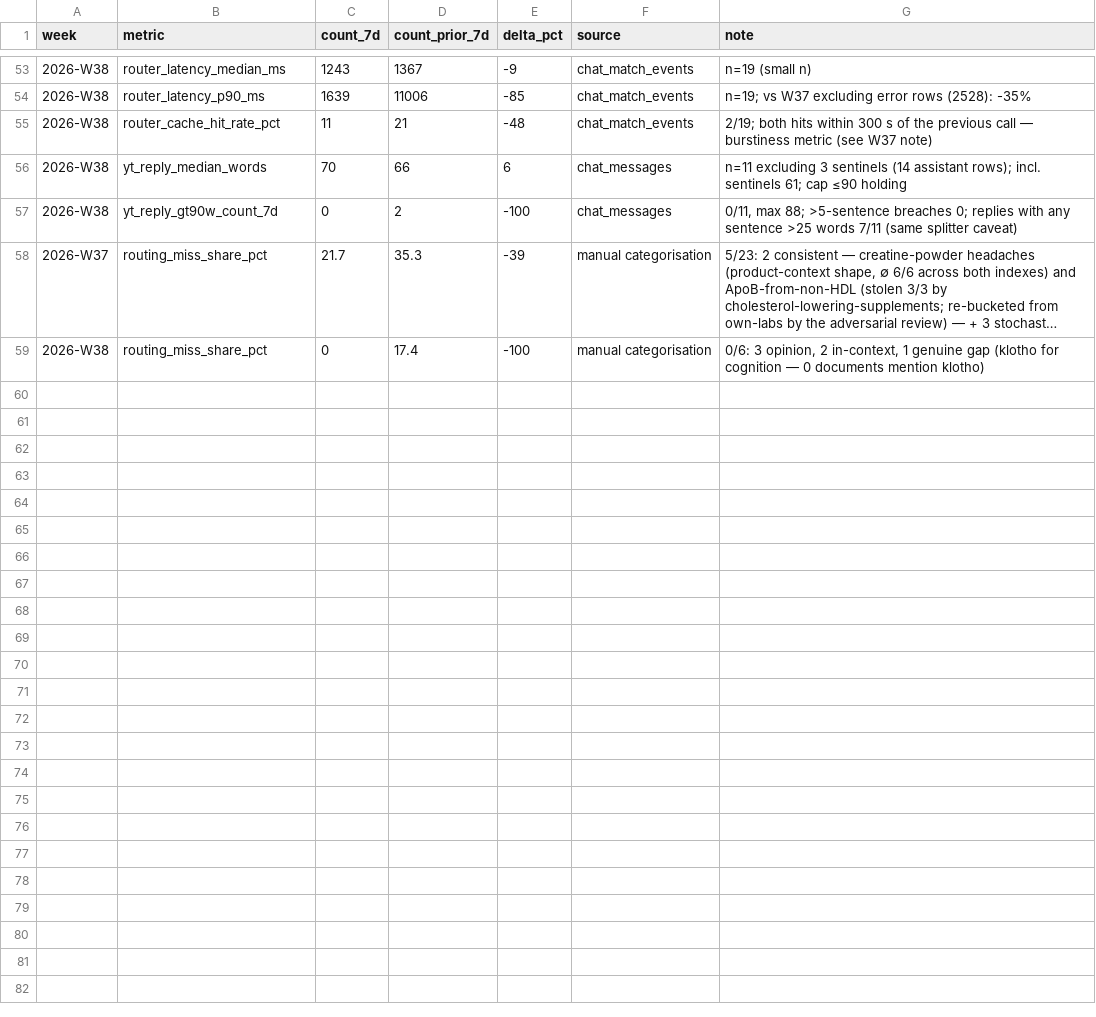
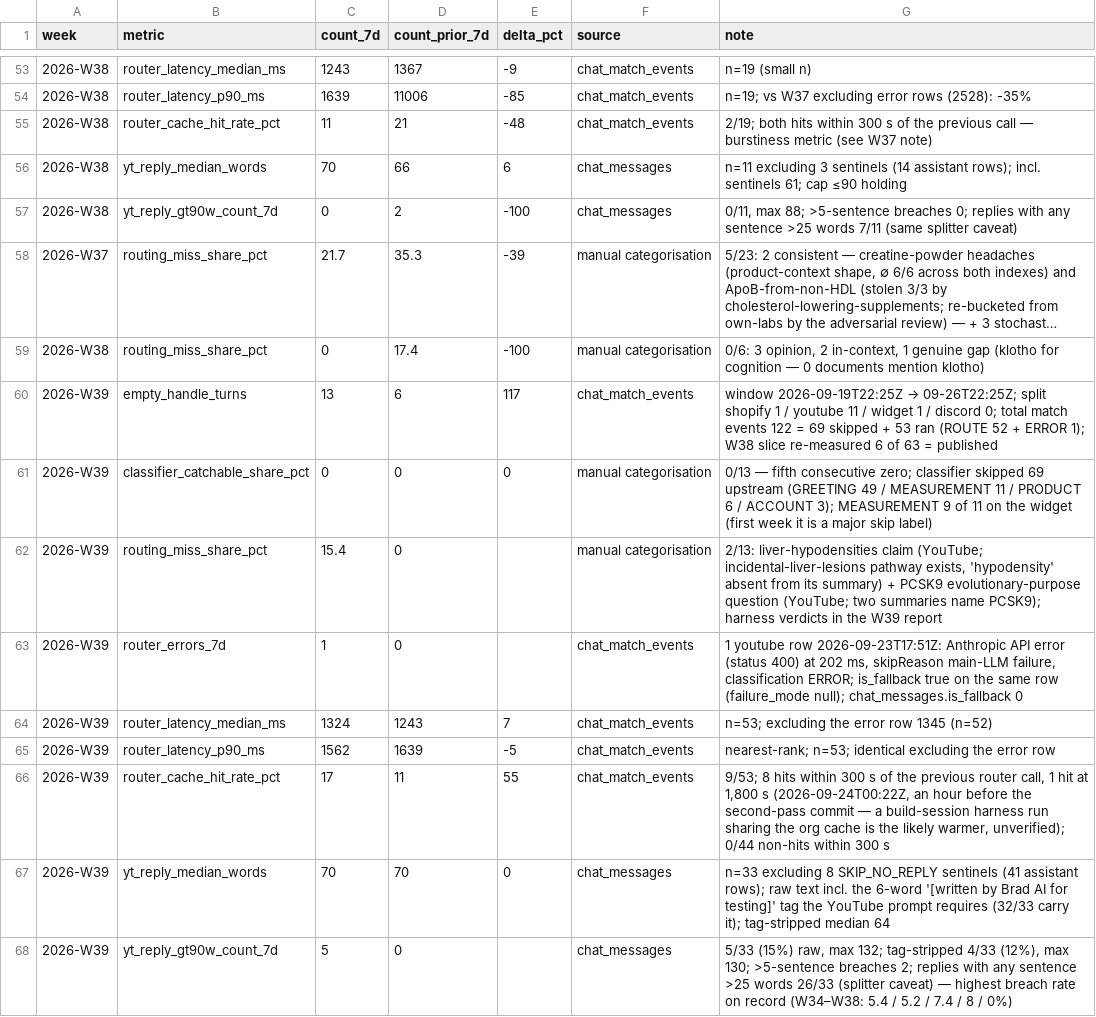
Before and after one commit to DrBradStanfield/roadmap, a CSV file: docs/loops/chat-health/metrics.csv, drawn as a sheet; only a part is shown, gaps mark what is left out; long unchanged cells end in …; the diff names each change by its address in the sheet, - before the commit and + after, or states it on an @@ line.

```diff
--- a/docs/loops/chat-health/metrics.csv
+++ b/docs/loops/chat-health/metrics.csv
+row 60: 2026-W39 | empty_handle_turns | 13 | 6 | 117 | chat_match_events | window 2026-09-19T22:25Z → 09-26T22:25Z; split shopify 1 / youtube 11 / widget 1 / discord 0; total match events 122 = 69 skipped + 53 ran (ROUTE 52 + ERROR 1); W38 slice re-measured 6 of 63 = published
+row 61: 2026-W39 | classifier_catchable_share_pct | 0 | 0 | 0 | manual categorisation | 0/13 — fifth consecutive zero; classifier skipped 69 upstream (GREETING 49 / MEASUREMENT 11 / PRODUCT 6 / ACCOUNT 3); MEASUREMENT 9 of 11 on the widget (first week it is a major skip label)
+row 62: 2026-W39 | routing_miss_share_pct | 15.4 | 0 |  | manual categorisation | 2/13: liver-hypodensities claim (YouTube; incidental-liver-lesions pathway exists, 'hypodensity' absent from its summary) + PCSK9 evolutionary-purpose question (YouTube; two summaries name PCSK9); harness verdicts in the W39 report
+row 63: 2026-W39 | router_errors_7d | 1 | 0 |  | chat_match_events | 1 youtube row 2026-09-23T17:51Z: Anthropic API error (status 400) at 202 ms, skipReason main-LLM failure, classification ERROR; is_fallback true on the same row (failure_mode null); chat_messages.is_fallback 0
+row 64: 2026-W39 | router_latency_median_ms | 1324 | 1243 | 7 | chat_match_events | n=53; excluding the error row 1345 (n=52)
+row 65: 2026-W39 | router_latency_p90_ms | 1562 | 1639 | -5 | chat_match_events | nearest-rank; n=53; identical excluding the error row
+row 66: 2026-W39 | router_cache_hit_rate_pct | 17 | 11 | 55 | chat_match_events | 9/53; 8 hits within 300 s of the previous router call, 1 hit at 1,800 s (2026-09-24T00:22Z, an hour before the second-pass commit — a build-session harness run sharing the org cache is the likely warmer, unverified); 0/44 non-hits within 300 s
+row 67: 2026-W39 | yt_reply_median_words | 70 | 70 | 0 | chat_messages | n=33 excluding 8 SKIP_NO_REPLY sentinels (41 assistant rows); raw text incl. the 6-word '[written by Brad AI for testing]' tag the YouTube prompt requires (32/33 carry it); tag-stripped median 64
+row 68: 2026-W39 | yt_reply_gt90w_count_7d | 5 | 0 |  | chat_messages | 5/33 (15%) raw, max 132; tag-stripped 4/33 (12%), max 130; >5-sentence breaches 2; replies with any sentence >25 words 26/33 (splitter caveat) — highest breach rate on record (W34–W38: 5.4 / 5.2 / 7.4 / 8 / 0%)
```
Also changed, not shown: docs/loops/chat-health/content-backlog.csv, 1 other file.
